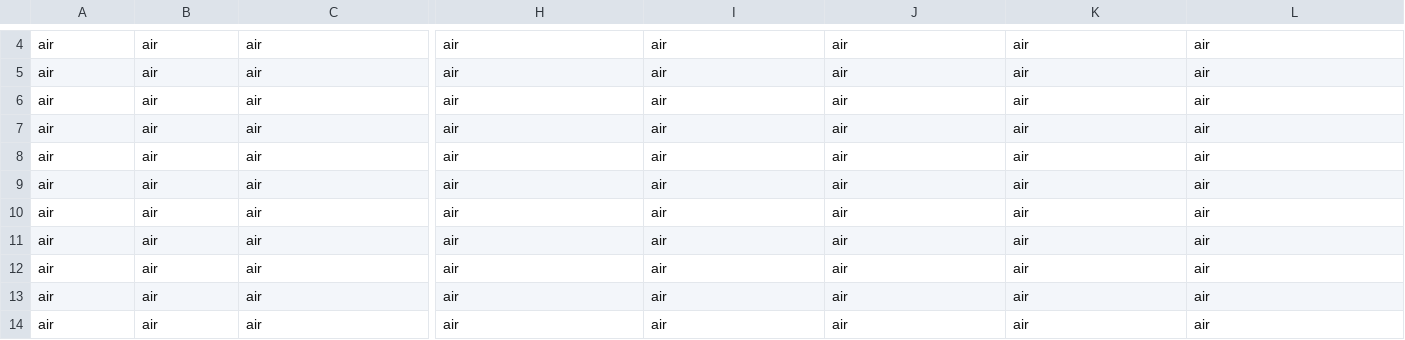
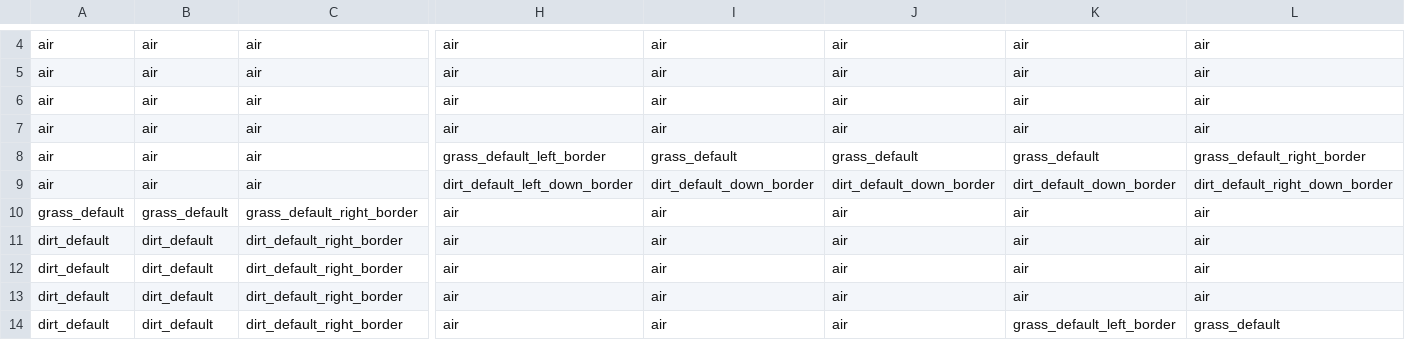
Before and after one commit to Ferfoui/CMD-squad, a CSV file: BarbieRampageGame/ressources/data/worlds/level0_data.csv, drawn as a sheet; only a part is shown, gaps mark what is left out; the diff covers the shown part only; the diff names each change by its address in the sheet, - before the commit and + after, or states it on an @@ line.

```diff
--- a/BarbieRampageGame/ressources/data/worlds/level0_data.csv
+++ b/BarbieRampageGame/ressources/data/worlds/level0_data.csv
-H8: air
+H8: grass_default_left_border
-I8: air
+I8: grass_default
-J8: air
+J8: grass_default
-K8: air
+K8: grass_default
-L8: air
+L8: grass_default_right_border
-H9: air
+H9: dirt_default_left_down_border
-I9: air
+I9: dirt_default_down_border
-J9: air
+J9: dirt_default_down_border
-K9: air
+K9: dirt_default_down_border
-L9: air
+L9: dirt_default_right_down_border
-A10: air
+A10: grass_default
-B10: air
+B10: grass_default
-C10: air
+C10: grass_default_right_border
-A11:A14: air
+A11:A14: dirt_default
-B11:B14: air
+B11:B14: dirt_default
-C11:C14: air
+C11:C14: dirt_default_right_border
-K14: air
+K14: grass_default_left_border
-L14: air
+L14: grass_default
```
Also changed, not shown: 33 edited cells elsewhere in this file, 14 other files.
